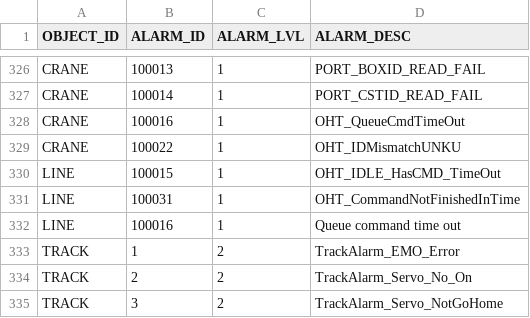
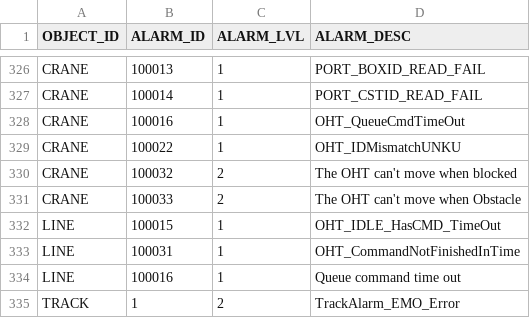
Before and after one commit to AK0-Leopard/OverheadHoistBuffer_ASE_K24, a CSV file: OverheadHoistBuffer_ASE_K24/BCWinForm/Config/ASE_K24/CSV/ALARMMAP.csv, drawn as a sheet; only a part is shown, gaps mark what is left out; the shorter side is filled out with more unchanged rows; the diff names each change by its address in the sheet, - before the commit and + after, or states it on an @@ line.

Commit message:
更新版本至1.8.0.89  a.Bug fix:修改OHT並不是在站點時，OHBC卻派送了原地上貨的指令給OHT的問題。     (依據與OHTL討論，在規劃路徑中要多增加OHT目前所在Address)
  b.多增加當車輛無法移動時，會將訊息上報至MCS並每個隔10秒鐘進行廣播一次
   需在AlarmMap中多增加下面兩項
    CRANE,100032,2,The OHT can't move when blocked
    CRANE,100033,2,The OHT can't move when Obstacle

  c.在Debug頁面中多增加功能開關
   1.關閉同站上貨修改功能-預設關
   2.開啟OHBC連續通知(OHT無法移動時)-預設開
   3.開啟Reel NTB Port狀態詢問功能-預設關

```diff
--- a/OverheadHoistBuffer_ASE_K24/BCWinForm/Config/ASE_K24/CSV/ALARMMAP.csv
+++ b/OverheadHoistBuffer_ASE_K24/BCWinForm/Config/ASE_K24/CSV/ALARMMAP.csv
+row 330: CRANE | 100032 | 2 | The OHT can't move when blocked
+row 331: CRANE | 100033 | 2 | The OHT can't move when Obstacle
```
Also changed, not shown: 10 other files.
